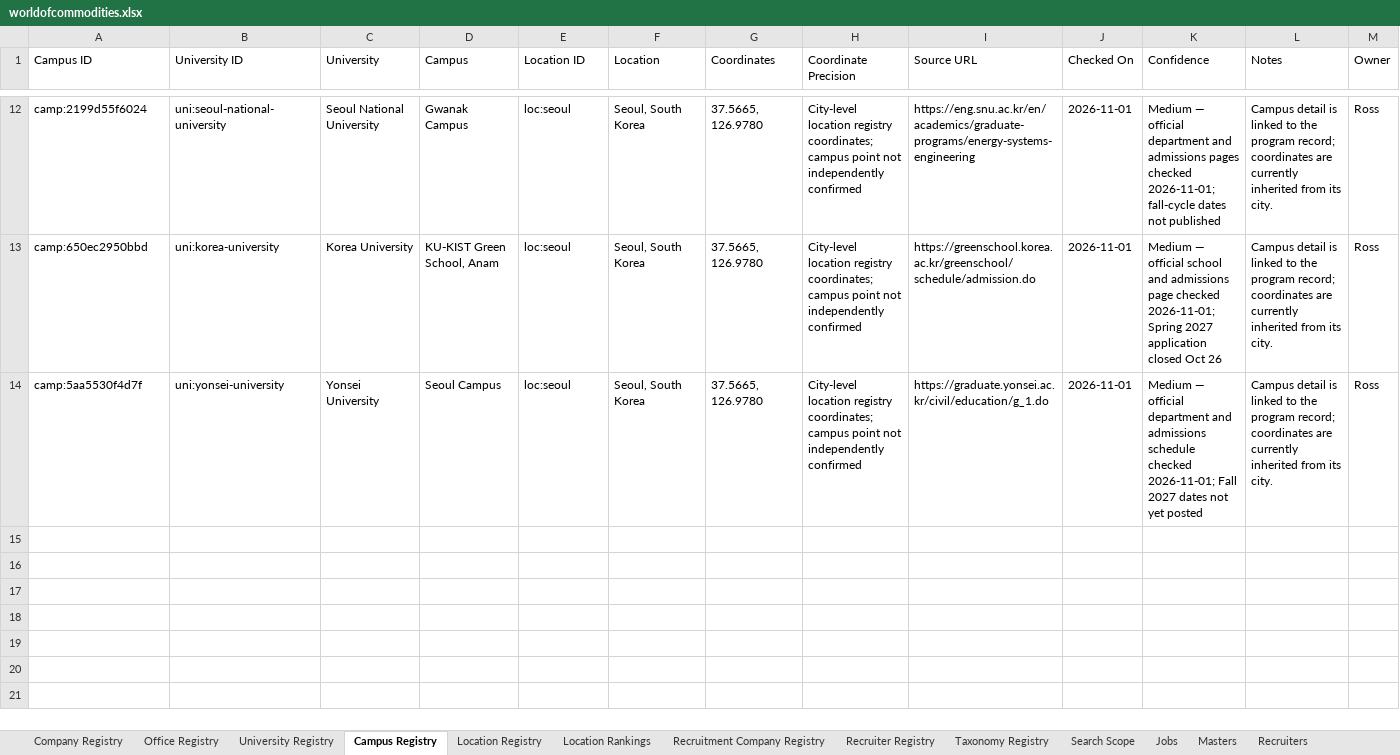
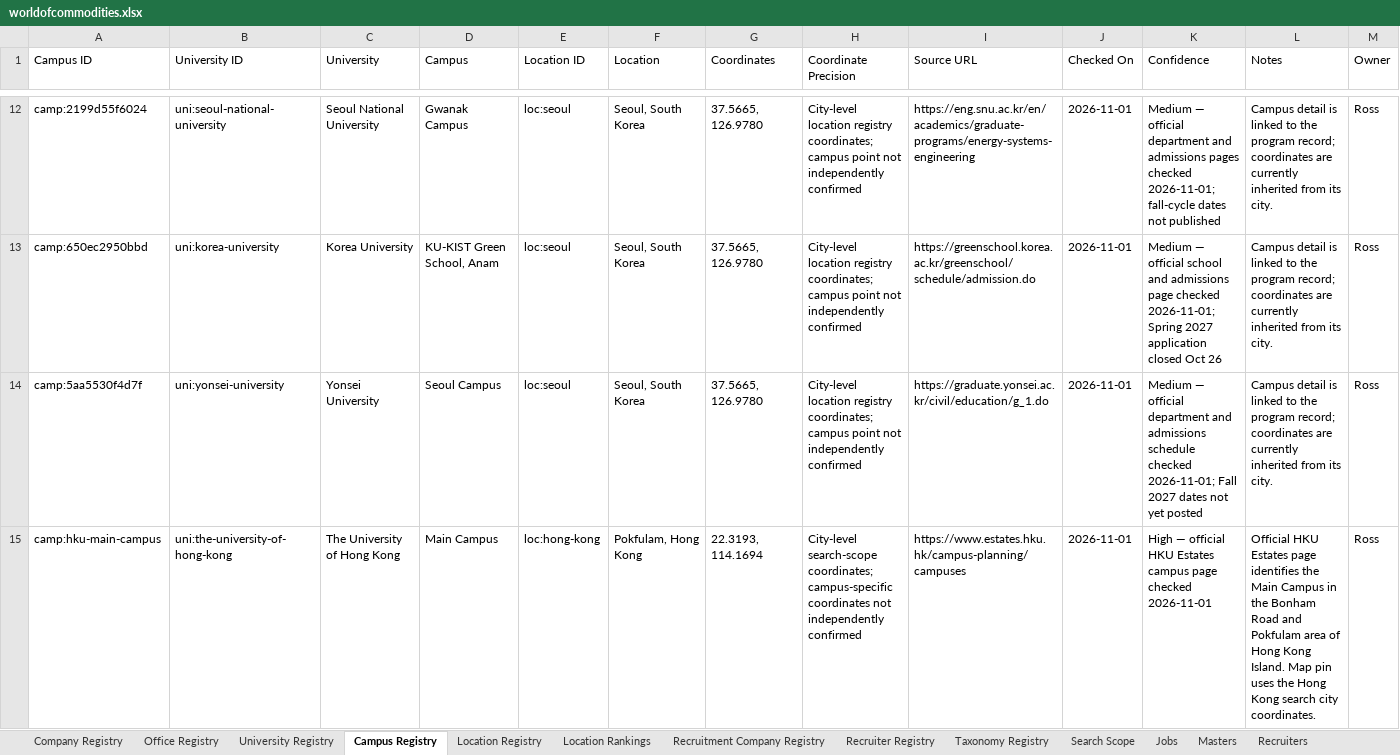
Before and after one commit to RZEdward/world-of-commodities, an Excel workbook: worldofcommodities.xlsx, sheet Campus Registry, drawn as a sheet; only a part is shown, gaps mark what is left out; values as stored, in another font and other column widths than the file's, no borders; table styles not drawn; the diff names each change by its address in the sheet, - before the commit and + after, or states it on an @@ line.

```diff
--- a/worldofcommodities.xlsx (sheet Campus Registry)
+++ b/worldofcommodities.xlsx (sheet Campus Registry)
+row 15: camp:hku-main-campus | uni:the-university-of-hong-kong | The University of Hong Kong | Main Campus | loc:hong-kong | Pokfulam, Hong Kong | 22.3193, 114.1694 | City-level search-scope coordinates; campus-specific coordinates not independently confirmed | https://www.estates.hku.hk/campus-planning/campuses | 2026-11-01 | High — official HKU Estates campus page checked 2026-11-01 | Official HKU Estates page identifies the Main Campus in the Bonham Road and Pokfulam area of Hong Kong Island. Map pin uses the Hong Kong search city coordinates. | Ross
```
Also changed, not shown: sheet University Registry, sheet Location Registry, 3 other files.
